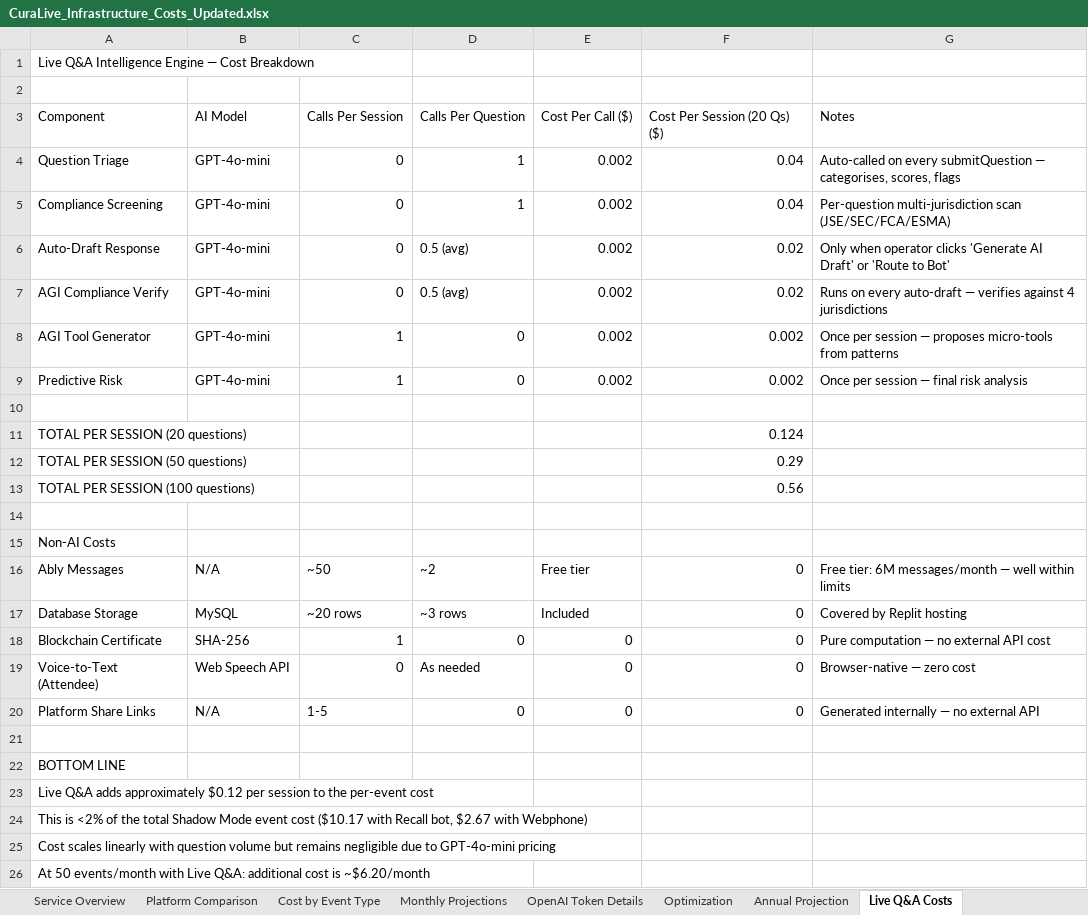
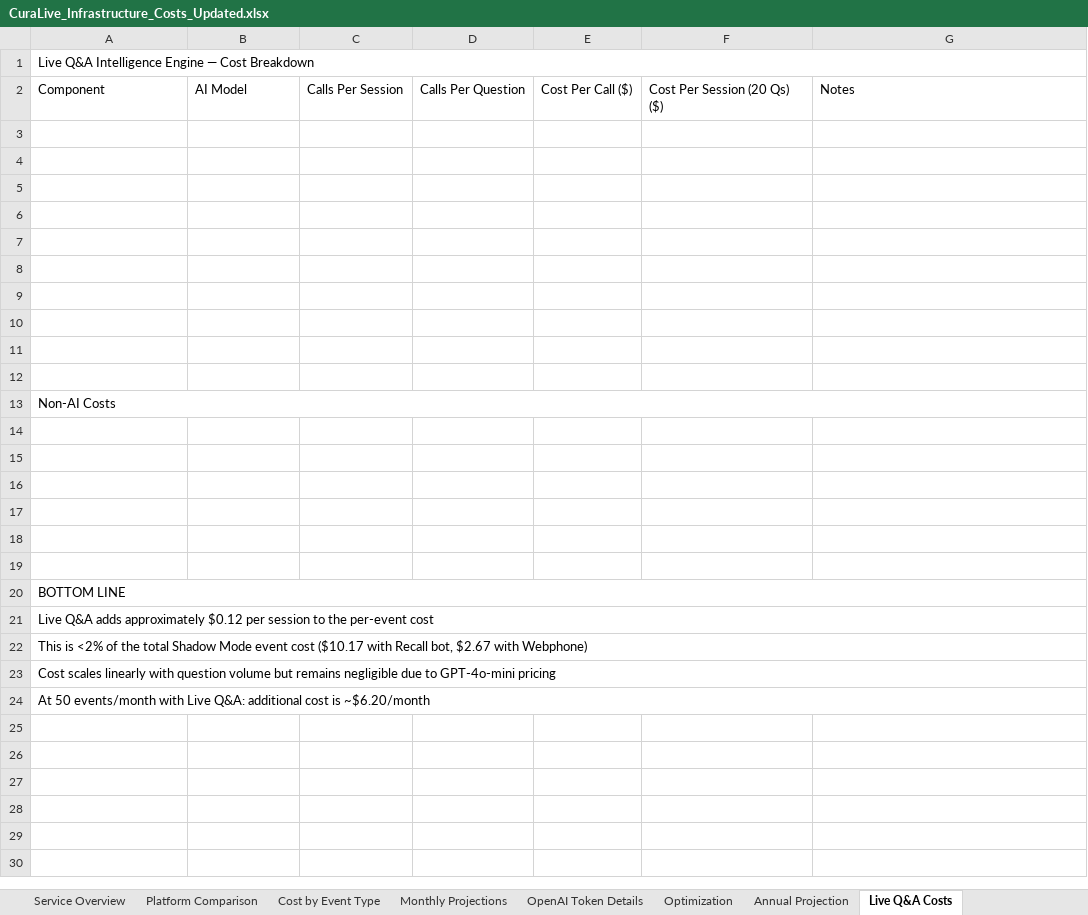
Before and after one commit to davecameron187-sys/curalive-platform, an Excel workbook: attached_assets/CuraLive_Infrastructure_Costs_Updated.xlsx, sheet Live Q&A Costs, drawn as a sheet; values as stored, in another font and other column widths than the file's, no cell formats; removed rows and columns are numbered as before the commit, all else as after; the diff names each change by its address in the sheet, - before the commit and + after, or states it on an @@ line.

```diff
--- a/attached_assets/CuraLive_Infrastructure_Costs_Updated.xlsx (sheet Live Q&A Costs)
+++ b/attached_assets/CuraLive_Infrastructure_Costs_Updated.xlsx (sheet Live Q&A Costs)
+A1:G1 merged
@@ row 3 moved to row 2: Component @@
-row 4: Question Triage | GPT-4o-mini | 0 | 1 | 0.002 | 0.04 | Auto-called on every submitQuestion — categorises, scores, flags
-row 5: Compliance Screening | GPT-4o-mini | 0 | 1 | 0.002 | 0.04 | Per-question multi-jurisdiction scan (JSE/SEC/FCA/ESMA)
-row 6: Auto-Draft Response | GPT-4o-mini | 0 | 0.5 (avg) | 0.002 | 0.02 | Only when operator clicks 'Generate AI Draft' or 'Route to Bot'
-row 7: AGI Compliance Verify | GPT-4o-mini | 0 | 0.5 (avg) | 0.002 | 0.02 | Runs on every auto-draft — verifies against 4 jurisdictions
-row 8: AGI Tool Generator | GPT-4o-mini | 1 | 0 | 0.002 | 0.002 | Once per session — proposes micro-tools from patterns
-row 9: Predictive Risk | GPT-4o-mini | 1 | 0 | 0.002 | 0.002 | Once per session — final risk analysis
-row 5: TOTAL PER SESSION (20 questions) |  |  |  |  | 0.124
+row 5: (empty)
-row 6: TOTAL PER SESSION (50 questions) |  |  |  |  | 0.29
+row 6: (empty)
-row 7: TOTAL PER SESSION (100 questions) |  |  |  |  | 0.56
+row 7: (empty)
+row 8: (empty)
+row 9: (empty)
+row 10: (empty)
+row 11: (empty)
+A13:G13 merged
-row 14: Ably Messages | N/A | ~50 | ~2 | Free tier | 0 | Free tier: 6M messages/month — well within limits
+row 14: (empty)
-row 15: Database Storage | MySQL | ~20 rows | ~3 rows | Included | 0 | Covered by Replit hosting
+row 15: (empty)
-row 16: Blockchain Certificate | SHA-256 | 1 | 0 | 0 | 0 | Pure computation — no external API cost
+row 16: (empty)
-row 17: Voice-to-Text (Attendee) | Web Speech API | 0 | As needed | 0 | 0 | Browser-native — zero cost
+row 17: (empty)
-row 18: Platform Share Links | N/A | 1-5 | 0 | 0 | 0 | Generated internally — no external API
+row 18: (empty)
+A20:G20 merged
+A21:G21 merged
+A22:G22 merged
+A23:G23 merged
+A24:G24 merged
```
Also changed, not shown: sheet Service Overview, sheet Monthly Projections, sheet Annual Projection, sheet OpenAI Token Details, sheet Cost by Event Type, sheet Platform Comparison, 1 more sheet, cell formats, 4 other files.
